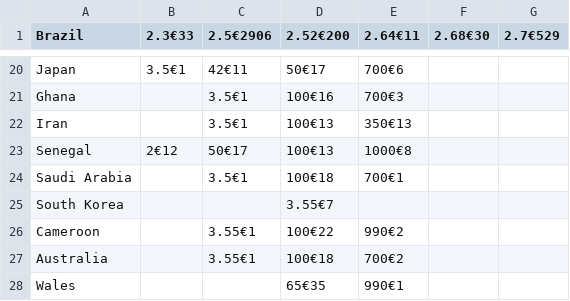
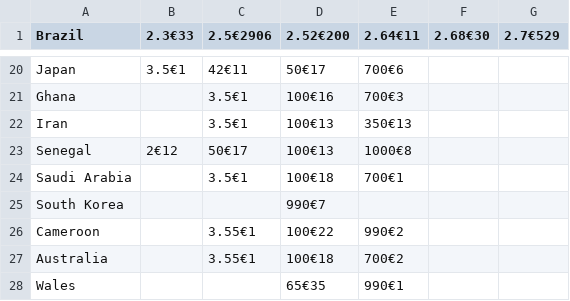
Before and after one commit to markusschanta/fifaworldcup2022, a TSV file: data/20221129.final.tsv, drawn as a sheet; only a part is shown, gaps mark what is left out.

```diff
--- a/data/20221129.final.tsv
+++ b/data/20221129.final.tsv
@@ -24,3 +24,3 @@ Senegal	2€12	50€17	100€13	1000€8
 Saudi Arabia		3.5€1	100€18	700€1		
-South Korea			3.55€7			
+South Korea			990€7			
 Cameroon		3.55€1	100€22	990€2		
```
Also changed, not shown: data/20221129.semi.tsv.
